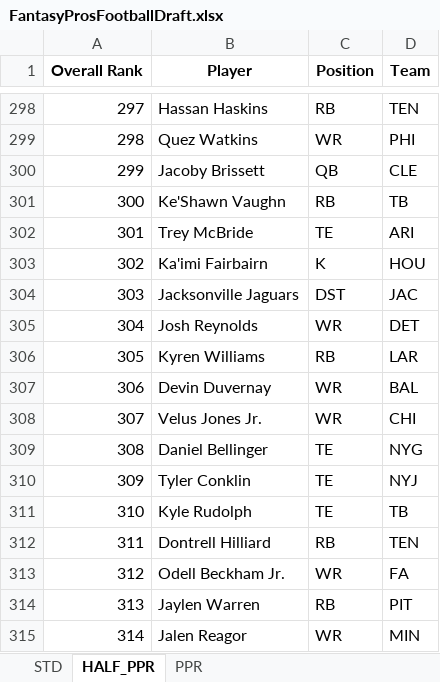
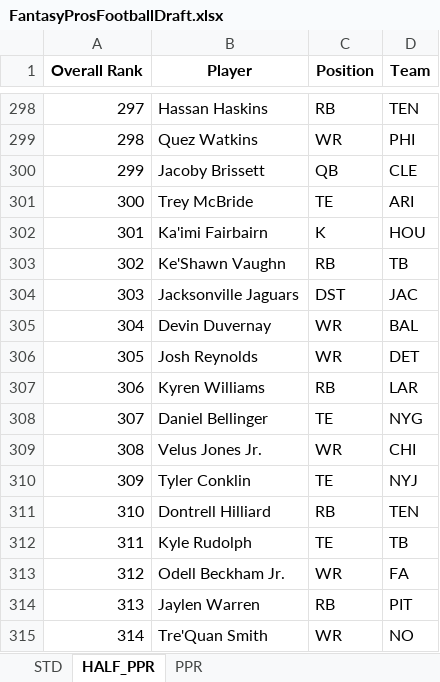
Before and after one commit to barbacbd/FantasyRankings, an Excel workbook: docs/FantasyProsFootballDraft.xlsx, sheet HALF_PPR, drawn as a sheet; only a part is shown, gaps mark what is left out; values as stored, in another font and other column widths than the file's, no borders; the diff covers the shown part only; the diff names each change by its address in the sheet, - before the commit and + after, or states it on an @@ line.

```diff
--- a/docs/FantasyProsFootballDraft.xlsx (sheet HALF_PPR)
+++ b/docs/FantasyProsFootballDraft.xlsx (sheet HALF_PPR)
-B301 (Player): Ke'Shawn Vaughn
+B301 (Player): Trey McBride
-C301 (Position): RB
+C301 (Position): TE
-D301 (Team): TB
+D301 (Team): ARI
-B302 (Player): Trey McBride
+B302 (Player): Ka'imi Fairbairn
-C302 (Position): TE
+C302 (Position): K
-D302 (Team): ARI
+D302 (Team): HOU
-B303 (Player): Ka'imi Fairbairn
+B303 (Player): Ke'Shawn Vaughn
-C303 (Position): K
+C303 (Position): RB
-D303 (Team): HOU
+D303 (Team): TB
-B305 (Player): Josh Reynolds
+B305 (Player): Devin Duvernay
-D305 (Team): DET
+D305 (Team): BAL
-B306 (Player): Kyren Williams
+B306 (Player): Josh Reynolds
-C306 (Position): RB
+C306 (Position): WR
-D306 (Team): LAR
+D306 (Team): DET
-B307 (Player): Devin Duvernay
+B307 (Player): Kyren Williams
-C307 (Position): WR
+C307 (Position): RB
-D307 (Team): BAL
+D307 (Team): LAR
-B308 (Player): Velus Jones Jr.
+B308 (Player): Daniel Bellinger
-C308 (Position): WR
+C308 (Position): TE
-D308 (Team): CHI
+D308 (Team): NYG
-B309 (Player): Daniel Bellinger
+B309 (Player): Velus Jones Jr.
-C309 (Position): TE
+C309 (Position): WR
-D309 (Team): NYG
+D309 (Team): CHI
-B311 (Player): Kyle Rudolph
+B311 (Player): Dontrell Hilliard
-C311 (Position): TE
+C311 (Position): RB
-D311 (Team): TB
+D311 (Team): TEN
-B312 (Player): Dontrell Hilliard
+B312 (Player): Kyle Rudolph
-C312 (Position): RB
+C312 (Position): TE
-D312 (Team): TEN
+D312 (Team): TB
-B315 (Player): Jalen Reagor
+B315 (Player): Tre'Quan Smith
-D315 (Team): MIN
+D315 (Team): NO
```
Also changed, not shown: 288 edited cells elsewhere in this sheet, sheet STD, sheet PPR, docs/FantasyProsBaseballDraft.xlsx, docs/FantasyProsBasketballDraft.xlsx, 8 other files.
